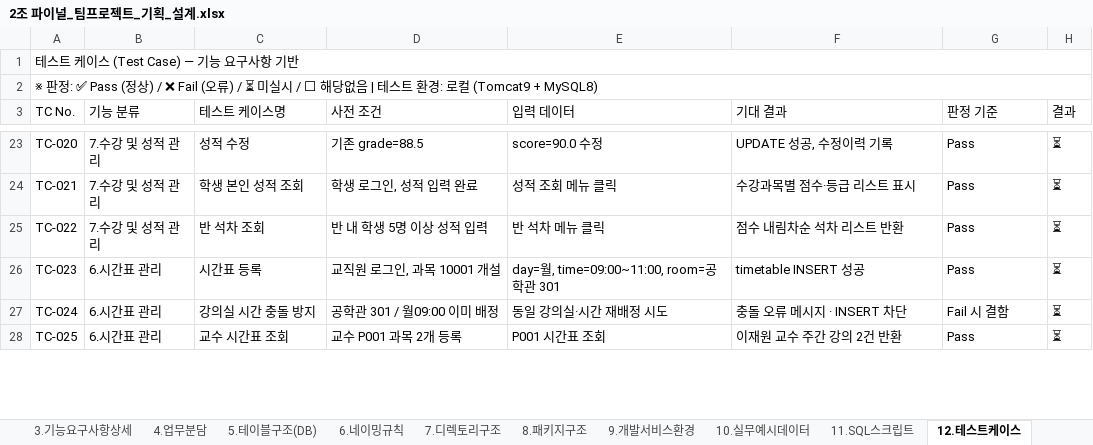
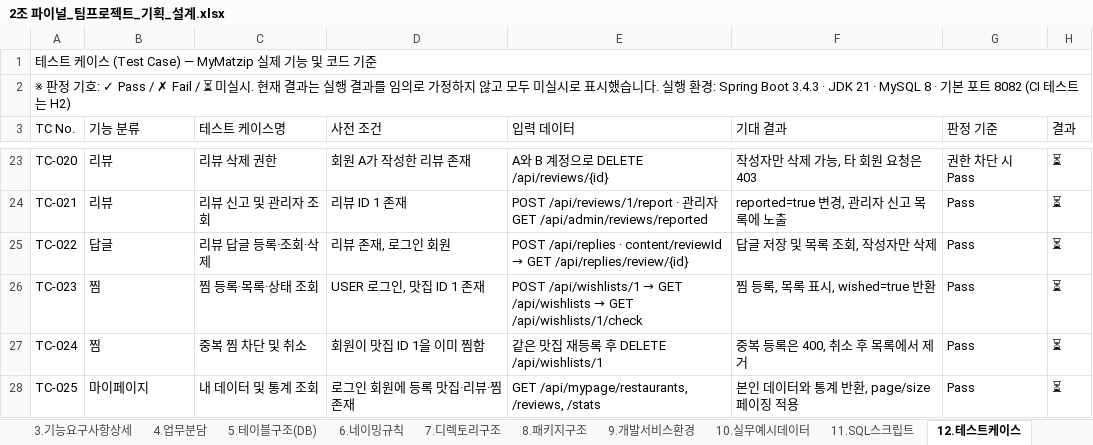
Before and after one commit to Laeva95/mymatzip, an Excel workbook: docs/2조 파이널_팀프로젝트_기획_설계.xlsx, sheet 12.테스트케이스, drawn as a sheet; only a part is shown, gaps mark what is left out; values as stored, in another font and other column widths than the file's, no cell formats; the diff covers the shown part only; the diff names each change by its address in the sheet, - before the commit and + after, or states it on an @@ line.

```diff
--- a/docs/2조 파이널_팀프로젝트_기획_설계.xlsx (sheet 12.테스트케이스)
+++ b/docs/2조 파이널_팀프로젝트_기획_설계.xlsx (sheet 12.테스트케이스)
-A1 (TC No.): 테스트 케이스 (Test Case) — 기능 요구사항 기반
+A1 (TC No.): 테스트 케이스 (Test Case) — MyMatzip 실제 기능 및 코드 기준
-A2 (TC No.): ※ 판정: ✅ Pass (정상) / ❌ Fail (오류) / ⏳ 미실시 / ⬜ 해당없음 | 테스트 환경: 로컬 (Tomcat9 + MySQL8)
+A2 (TC No.): ※ 판정 기호: ✓ Pass / ✗ Fail / ⏳ 미실시. 현재 결과는 실행 결과를 임의로 가정하지 않고 모두 미실시로 표시했습니다. 실행 환경: Spring Boot 3.4.3 · JDK 21 · MySQL 8 · 기본 포트 8082 (CI 테스트는 H2)
-B23:B24 (기능 분류): 7.수강 및 성적 관리
+B23:B24 (기능 분류): 리뷰
-C23 (테스트 케이스명): 성적 수정
+C23 (테스트 케이스명): 리뷰 삭제 권한
-D23 (사전 조건): 기존 grade=88.5
+D23 (사전 조건): 회원 A가 작성한 리뷰 존재
-E23 (입력 데이터): score=90.0 수정
+E23 (입력 데이터): A와 B 계정으로 DELETE /api/reviews/{id}
-F23 (기대 결과): UPDATE 성공, 수정이력 기록
+F23 (기대 결과): 작성자만 삭제 가능, 타 회원 요청은 403
-G23 (판정 기준): Pass
+G23 (판정 기준): 권한 차단 시 Pass
-C24 (테스트 케이스명): 학생 본인 성적 조회
+C24 (테스트 케이스명): 리뷰 신고 및 관리자 조회
-D24 (사전 조건): 학생 로그인, 성적 입력 완료
+D24 (사전 조건): 리뷰 ID 1 존재
-E24 (입력 데이터): 성적 조회 메뉴 클릭
+E24 (입력 데이터): POST /api/reviews/1/report · 관리자 GET /api/admin/reviews/reported
-F24 (기대 결과): 수강과목별 점수·등급 리스트 표시
+F24 (기대 결과): reported=true 변경, 관리자 신고 목록에 노출
-B25 (기능 분류): 7.수강 및 성적 관리
+B25 (기능 분류): 답글
-C25 (테스트 케이스명): 반 석차 조회
+C25 (테스트 케이스명): 리뷰 답글 등록·조회·삭제
-D25 (사전 조건): 반 내 학생 5명 이상 성적 입력
+D25 (사전 조건): 리뷰 존재, 로그인 회원
@@ E25 (입력 데이터): 반 석차 메뉴 클릭 → POST /api/replies · content/reviewId → GET /api/replies/review/{id} @@
-F25 (기대 결과): 점수 내림차순 석차 리스트 반환
+F25 (기대 결과): 답글 저장 및 목록 조회, 작성자만 삭제
-B26:B27 (기능 분류): 6.시간표 관리
+B26:B27 (기능 분류): 찜
-C26 (테스트 케이스명): 시간표 등록
+C26 (테스트 케이스명): 찜 등록·목록·상태 조회
-D26 (사전 조건): 교직원 로그인, 과목 10001 개설
+D26 (사전 조건): USER 로그인, 맛집 ID 1 존재
@@ E26 (입력 데이터): day=월, time=09:00~11:00, room=공학관 301 → POST /api/wishlists/1 → GET /api/wishlists → GET /api/wishlists/1/check @@
-F26 (기대 결과): timetable INSERT 성공
+F26 (기대 결과): 찜 등록, 목록 표시, wished=true 반환
-C27 (테스트 케이스명): 강의실 시간 충돌 방지
+C27 (테스트 케이스명): 중복 찜 차단 및 취소
-D27 (사전 조건): 공학관 301 / 월09:00 이미 배정
+D27 (사전 조건): 회원이 맛집 ID 1을 이미 찜함
-E27 (입력 데이터): 동일 강의실·시간 재배정 시도
+E27 (입력 데이터): 같은 맛집 재등록 후 DELETE /api/wishlists/1
-F27 (기대 결과): 충돌 오류 메시지 · INSERT 차단
+F27 (기대 결과): 중복 등록은 400, 취소 후 목록에서 제거
-G27 (판정 기준): Fail 시 결함
+G27 (판정 기준): Pass
-B28 (기능 분류): 6.시간표 관리
+B28 (기능 분류): 마이페이지
-C28 (테스트 케이스명): 교수 시간표 조회
+C28 (테스트 케이스명): 내 데이터 및 통계 조회
-D28 (사전 조건): 교수 P001 과목 2개 등록
+D28 (사전 조건): 로그인 회원에 등록 맛집·리뷰·찜 존재
-E28 (입력 데이터): P001 시간표 조회
+E28 (입력 데이터): GET /api/mypage/restaurants, /reviews, /stats
-F28 (기대 결과): 이재원 교수 주간 강의 2건 반환
+F28 (기대 결과): 본인 데이터와 통계 반환, page/size 페이징 적용
```
Also changed, not shown: 6 removed rows and 180 edited cells elsewhere in this sheet, sheet 11.SQL스크립트, sheet 10.실무예시데이터, sheet 9.개발서비스환경, cell formats, 2 other files.
